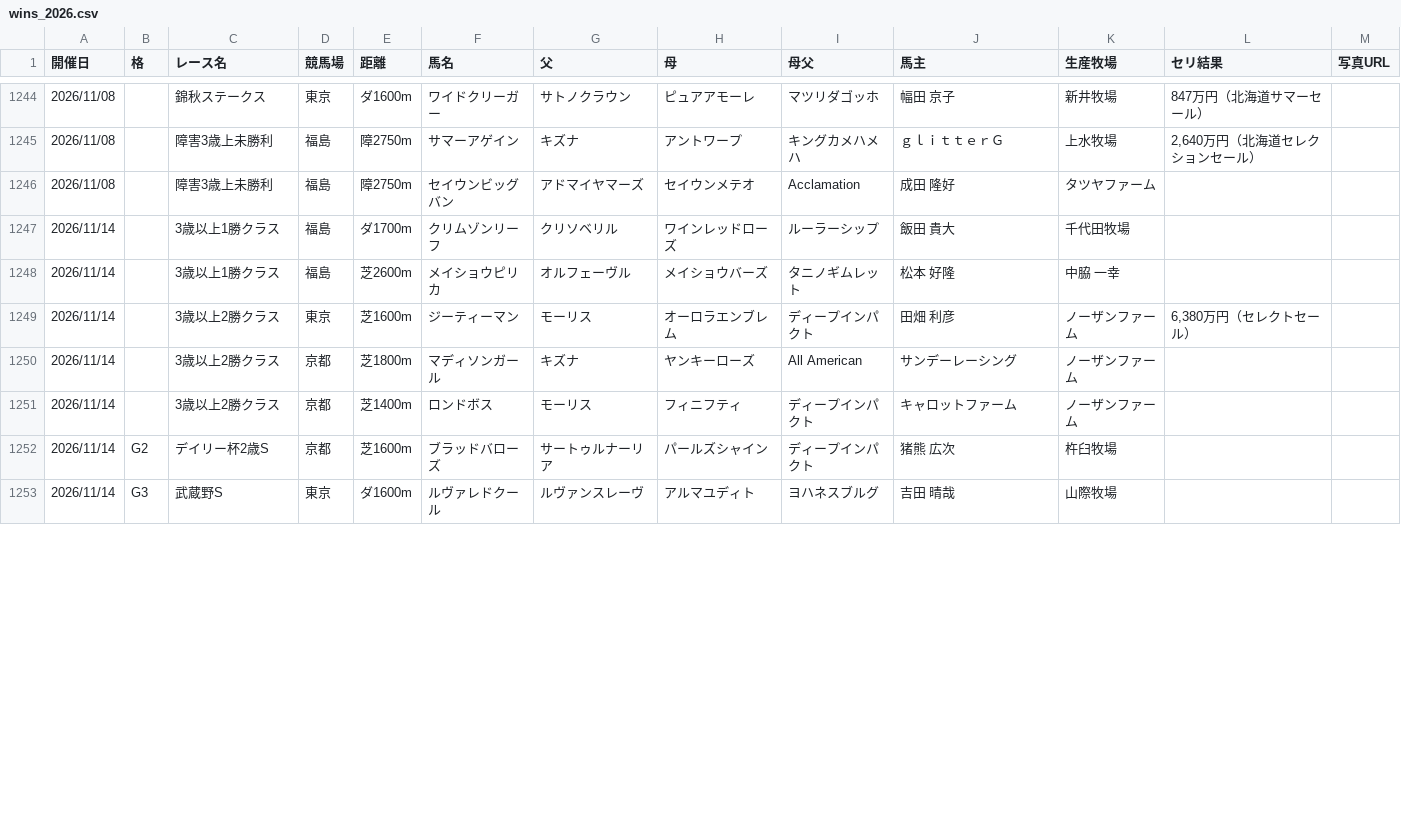
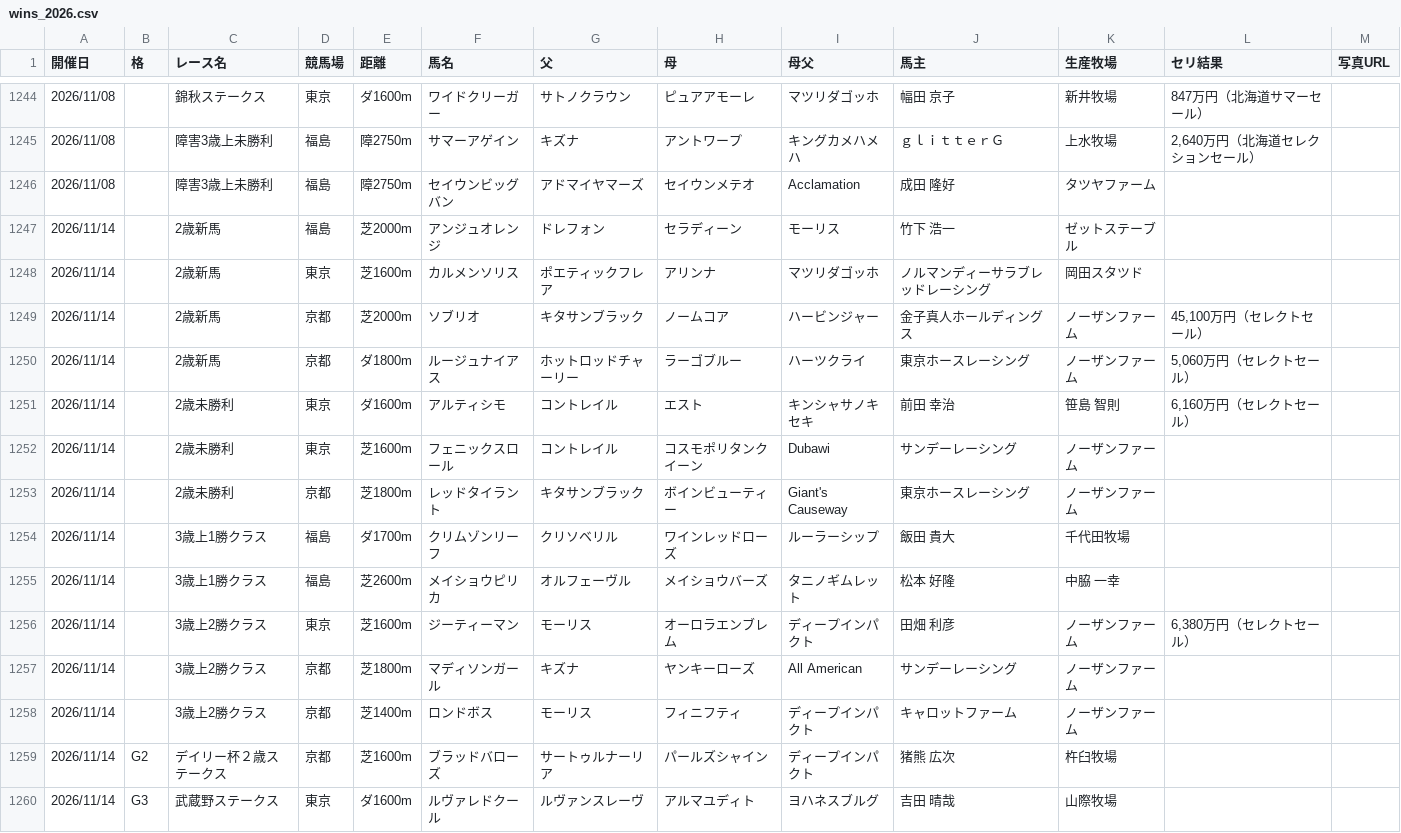
Before and after one commit to kitsunefox-code/shadai-ss-wins-2026, a CSV file: wins_2026.csv, drawn as a sheet; only a part is shown, gaps mark what is left out; the diff covers the shown part only.

```diff
--- a/wins_2026.csv
+++ b/wins_2026.csv
@@ -1246,8 +1246,15 @@
 2026/11/08,,障害3歳上未勝利,福島,障2750m,セイウンビッグバン,アドマイヤマーズ,セイウンメテオ,Acclamation,成田　隆好,タツヤファーム,,
-2026/11/14,,3歳以上1勝クラス,福島,ダ1700m,クリムゾンリーフ,クリソベリル,ワインレッドローズ,ルーラーシップ,飯田　貴大,千代田牧場,,
-2026/11/14,,3歳以上1勝クラス,福島,芝2600m,メイショウピリカ,オルフェーヴル,メイショウバーズ,タニノギムレット,松本　好隆,中脇　一幸,,
-2026/11/14,,3歳以上2勝クラス,東京,芝1600m,ジーティーマン,モーリス,オーロラエンブレム,ディープインパクト,田畑　利彦,ノーザンファーム,"6,380万円（セレクトセール）",
-2026/11/14,,3歳以上2勝クラス,京都,芝1800m,マディソンガール,キズナ,ヤンキーローズ,All American,サンデーレーシング,ノーザンファーム,,
-2026/11/14,,3歳以上2勝クラス,京都,芝1400m,ロンドボス,モーリス,フィニフティ,ディープインパクト,キャロットファーム,ノーザンファーム,,
-2026/11/14,G2,デイリー杯2歳S,京都,芝1600m,ブラッドバローズ,サートゥルナーリア,パールズシャイン,ディープインパクト,猪熊　広次,杵臼牧場,,
-2026/11/14,G3,武蔵野S,東京,ダ1600m,ルヴァレドクール,ルヴァンスレーヴ,アルマユディト,ヨハネスブルグ,吉田　晴哉,山際牧場,,
+2026/11/14,,2歳新馬,福島,芝2000m,アンジュオレンジ,ドレフォン,セラディーン,モーリス,竹下　浩一,ゼットステーブル,,
+2026/11/14,,2歳新馬,東京,芝1600m,カルメンソリス,ポエティックフレア,アリンナ,マツリダゴッホ,ノルマンディーサラブレッドレーシング,岡田スタツド,,
+2026/11/14,,2歳新馬,京都,芝2000m,ソブリオ,キタサンブラック,ノームコア,ハービンジャー,金子真人ホールディングス,ノーザンファーム,"45,100万円（セレクトセール）",
+2026/11/14,,2歳新馬,京都,ダ1800m,ルージュナイアス,ホットロッドチャーリー,ラーゴブルー,ハーツクライ,東京ホースレーシング,ノーザンファーム,"5,060万円（セレクトセール）",
+2026/11/14,,2歳未勝利,東京,ダ1600m,アルティシモ,コントレイル,エスト,キンシャサノキセキ,前田　幸治,笹島　智則,"6,160万円（セレクトセール）",
+2026/11/14,,2歳未勝利,東京,芝1600m,フェニックスロール,コントレイル,コスモポリタンクイーン,Dubawi,サンデーレーシング,ノーザンファーム,,
+2026/11/14,,2歳未勝利,京都,芝1800m,レッドタイラント,キタサンブラック,ボインビューティー,Giant's Causeway,東京ホースレーシング,ノーザンファーム,,
+2026/11/14,,3歳上1勝クラス,福島,ダ1700m,クリムゾンリーフ,クリソベリル,ワインレッドローズ,ルーラーシップ,飯田　貴大,千代田牧場,,
+2026/11/14,,3歳上1勝クラス,福島,芝2600m,メイショウピリカ,オルフェーヴル,メイショウバーズ,タニノギムレット,松本　好隆,中脇　一幸,,
+2026/11/14,,3歳上2勝クラス,東京,芝1600m,ジーティーマン,モーリス,オーロラエンブレム,ディープインパクト,田畑　利彦,ノーザンファーム,"6,380万円（セレクトセール）",
+2026/11/14,,3歳上2勝クラス,京都,芝1800m,マディソンガール,キズナ,ヤンキーローズ,All American,サンデーレーシング,ノーザンファーム,,
+2026/11/14,,3歳上2勝クラス,京都,芝1400m,ロンドボス,モーリス,フィニフティ,ディープインパクト,キャロットファーム,ノーザンファーム,,
+2026/11/14,G2,デイリー杯２歳ステークス,京都,芝1600m,ブラッドバローズ,サートゥルナーリア,パールズシャイン,ディープインパクト,猪熊　広次,杵臼牧場,,
+2026/11/14,G3,武蔵野ステークス,東京,ダ1600m,ルヴァレドクール,ルヴァンスレーヴ,アルマユディト,ヨハネスブルグ,吉田　晴哉,山際牧場,,
```
Also changed, not shown: 9 added rows and 5 edited cells elsewhere in this file, 1 other file.
